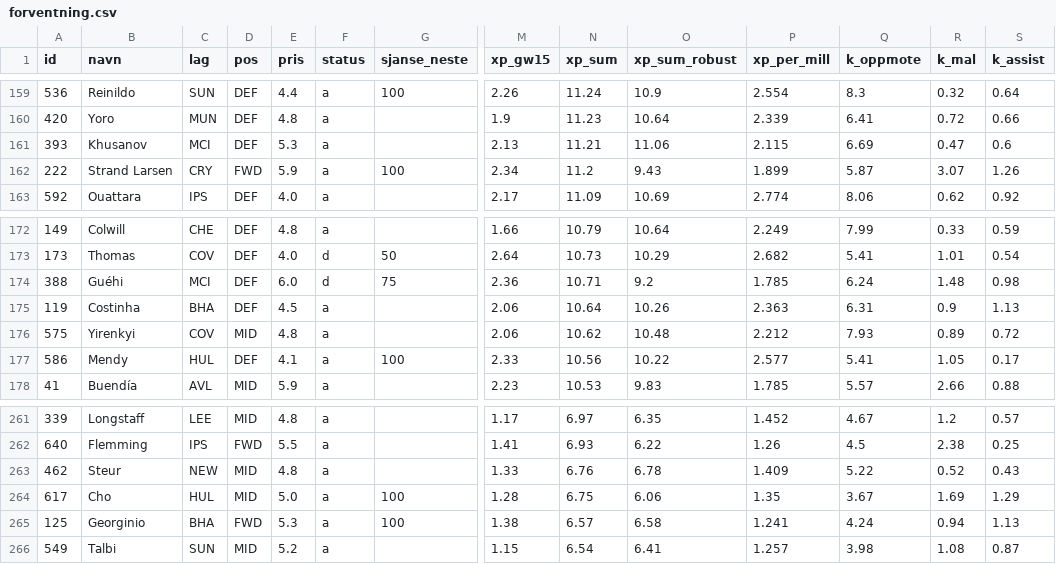
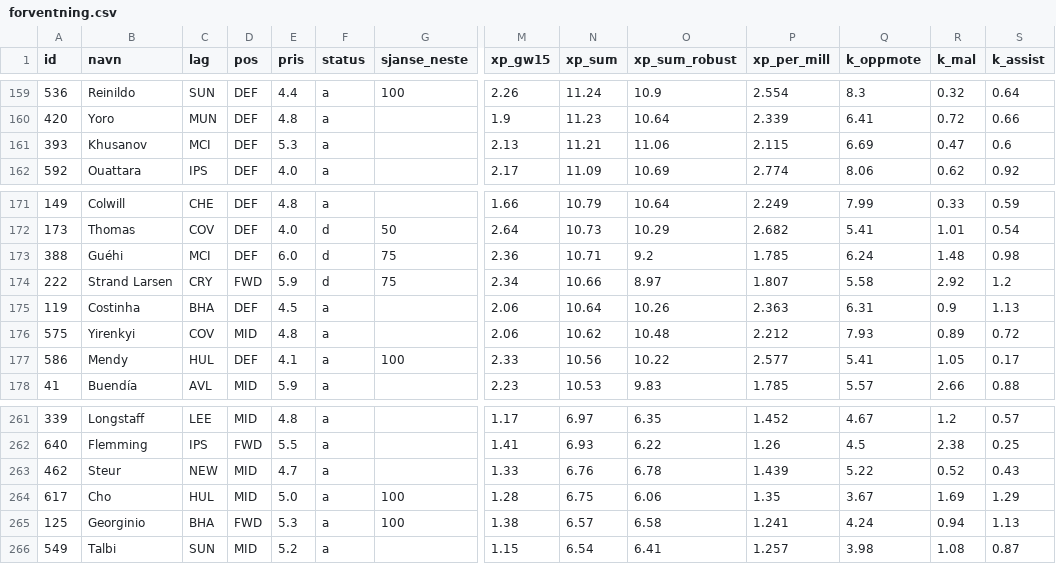
Before and after one commit to steinim/fpl2627, a CSV file: analyse/forventning.csv, drawn as a sheet; only a part is shown, gaps mark what is left out; removed rows and columns are numbered as before the commit, all else as after; rows hold the shown columns only; the diff names each change by its address in the sheet, - before the commit and + after, or states it on an @@ line.

```diff
--- a/analyse/forventning.csv
+++ b/analyse/forventning.csv
-row 162: 222 | Strand Larsen | CRY | FWD | 5.9 | a | 100 | 2.34 | 11.2 | 9.43 | 1.899 | 5.87 | 3.07 | 1.26
+row 174: 222 | Strand Larsen | CRY | FWD | 5.9 | d | 75 | 2.34 | 10.66 | 8.97 | 1.807 | 5.58 | 2.92 | 1.2
-E263 (pris): 4.8
+E263 (pris): 4.7
-P263 (xp_per_mill): 1.409
+P263 (xp_per_mill): 1.439
```
Also changed, not shown: 2 other files.
